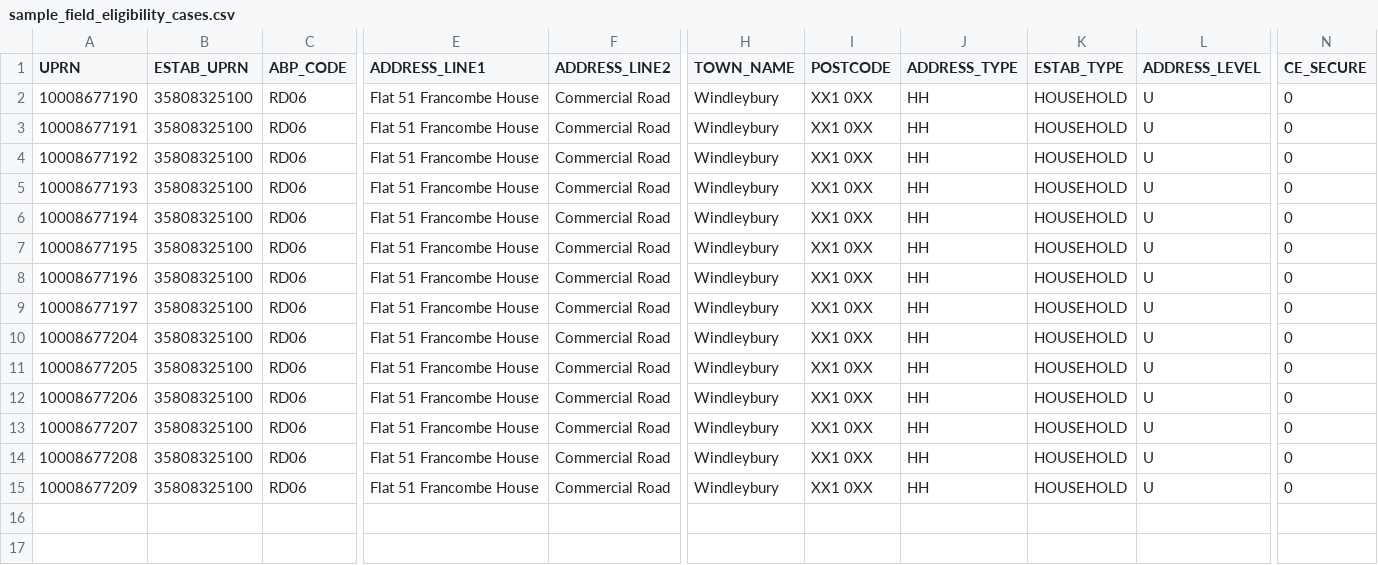
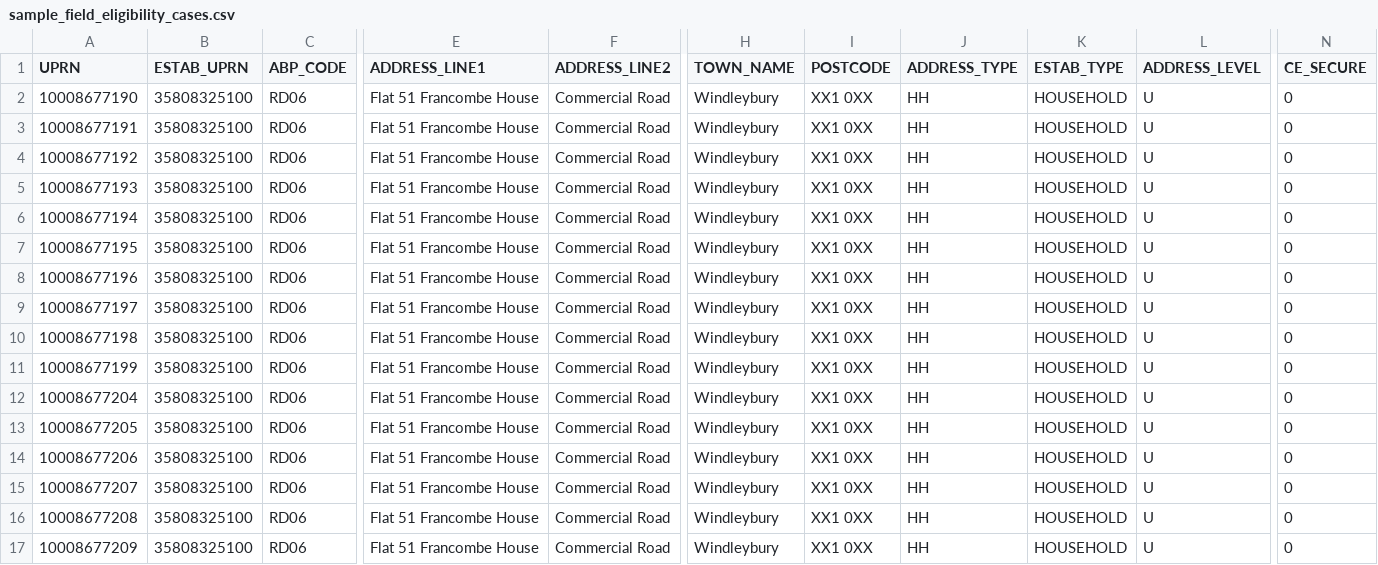
Before and after one commit to ONSdigital/census31-rm-acceptance-tests, a CSV file: resources/sample_files/sample_field_eligibility_cases.csv, drawn as a sheet; only a part is shown, gaps mark what is left out; rows hold the shown columns only; the diff names each change by its address in the sheet, - before the commit and + after, or states it on an @@ line.

```diff
--- a/resources/sample_files/sample_field_eligibility_cases.csv
+++ b/resources/sample_files/sample_field_eligibility_cases.csv
+row 10: 10008677198 | 35808325100 | RD06 | Flat 51 Francombe House | Commercial Road | Windleybury | XX1 0XX | HH | HOUSEHOLD | U | 0
+row 11: 10008677199 | 35808325100 | RD06 | Flat 51 Francombe House | Commercial Road | Windleybury | XX1 0XX | HH | HOUSEHOLD | U | 0
```
